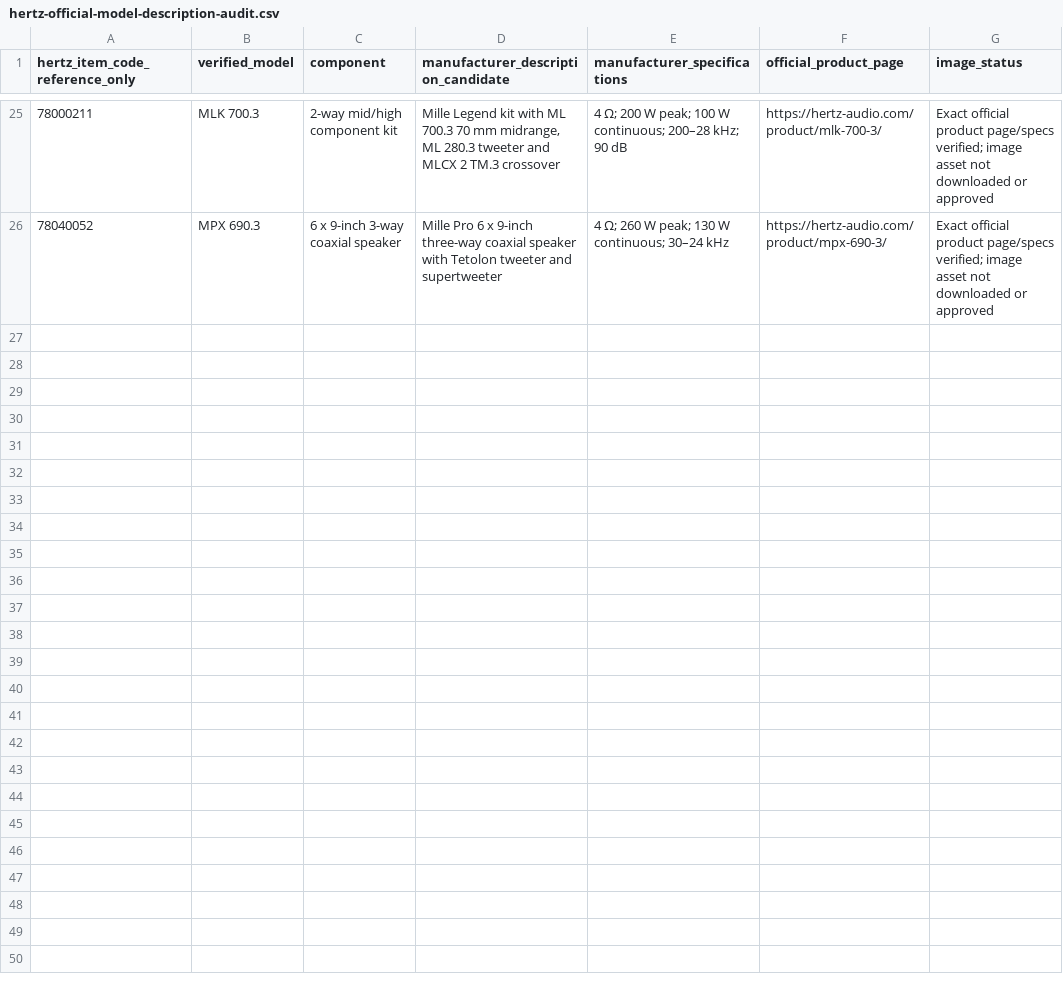
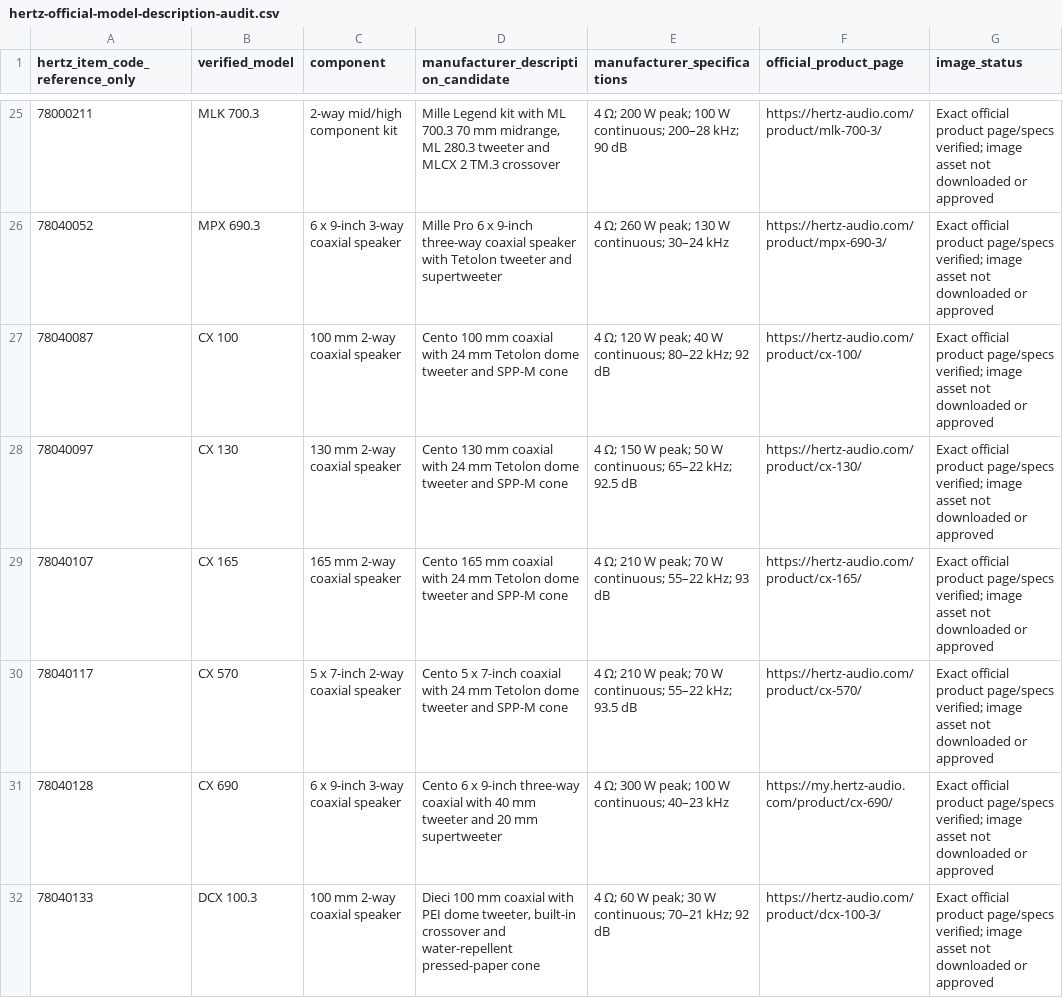
Before and after one commit to getwiredautoworx-max/get-wired-autoworx-store, a CSV file: catalogue-review/hertz-official-model-description-audit.csv, drawn as a sheet; only a part is shown, gaps mark what is left out; the diff covers the shown part only; the diff names each change by its address in the sheet, - before the commit and + after, or states it on an @@ line.

Commit message:
Add twelve exact Hertz Cento and Dieci coaxial product pages and specifications

```diff
--- a/catalogue-review/hertz-official-model-description-audit.csv
+++ b/catalogue-review/hertz-official-model-description-audit.csv
+row 27: 78040087 | CX 100 | 100 mm 2-way coaxial speaker | Cento 100 mm coaxial with 24 mm Tetolon dome tweeter and SPP-M cone | 4 Ω; 120 W peak; 40 W continuous; 80–22 kHz; 92 dB | https://hertz-audio.com/product/cx-100/ | Exact official product page/specs verified; image asset not downloaded or approved
+row 28: 78040097 | CX 130 | 130 mm 2-way coaxial speaker | Cento 130 mm coaxial with 24 mm Tetolon dome tweeter and SPP-M cone | 4 Ω; 150 W peak; 50 W continuous; 65–22 kHz; 92.5 dB | https://hertz-audio.com/product/cx-130/ | Exact official product page/specs verified; image asset not downloaded or approved
+row 29: 78040107 | CX 165 | 165 mm 2-way coaxial speaker | Cento 165 mm coaxial with 24 mm Tetolon dome tweeter and SPP-M cone | 4 Ω; 210 W peak; 70 W continuous; 55–22 kHz; 93 dB | https://hertz-audio.com/product/cx-165/ | Exact official product page/specs verified; image asset not downloaded or approved
+row 30: 78040117 | CX 570 | 5 x 7-inch 2-way coaxial speaker | Cento 5 x 7-inch coaxial with 24 mm Tetolon dome tweeter and SPP-M cone | 4 Ω; 210 W peak; 70 W continuous; 55–22 kHz; 93.5 dB | https://hertz-audio.com/product/cx-570/ | Exact official product page/specs verified; image asset not downloaded or approved
+row 31: 78040128 | CX 690 | 6 x 9-inch 3-way coaxial speaker | Cento 6 x 9-inch three-way coaxial with 40 mm tweeter and 20 mm supertweeter | 4 Ω; 300 W peak; 100 W continuous; 40–23 kHz | https://my.hertz-audio.com/product/cx-690/ | Exact official product page/specs verified; image asset not downloaded or approved
+row 32: 78040133 | DCX 100.3 | 100 mm 2-way coaxial speaker | Dieci 100 mm coaxial with PEI dome tweeter, built-in crossover and water-repellent pressed-paper cone | 4 Ω; 60 W peak; 30 W continuous; 70–21 kHz; 92 dB | https://hertz-audio.com/product/dcx-100-3/ | Exact official product page/specs verified; image asset not downloaded or approved
```
Also changed, not shown: 6 added rows elsewhere in this file.
